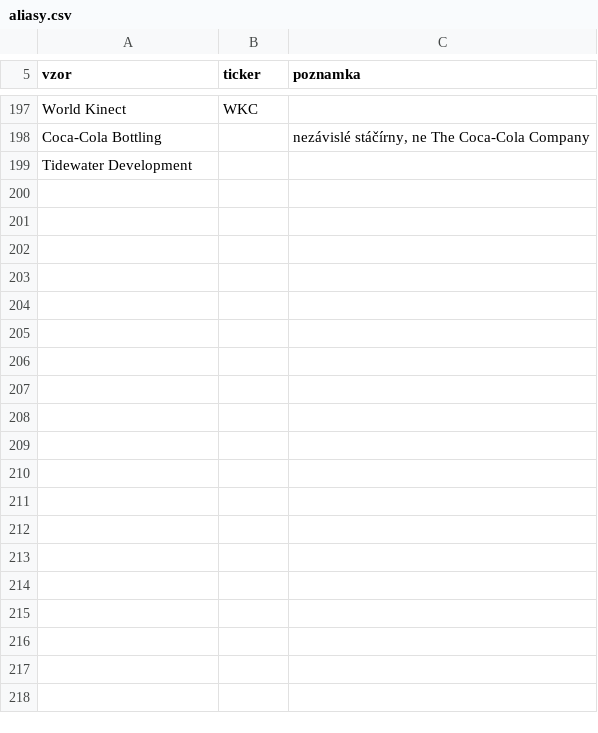
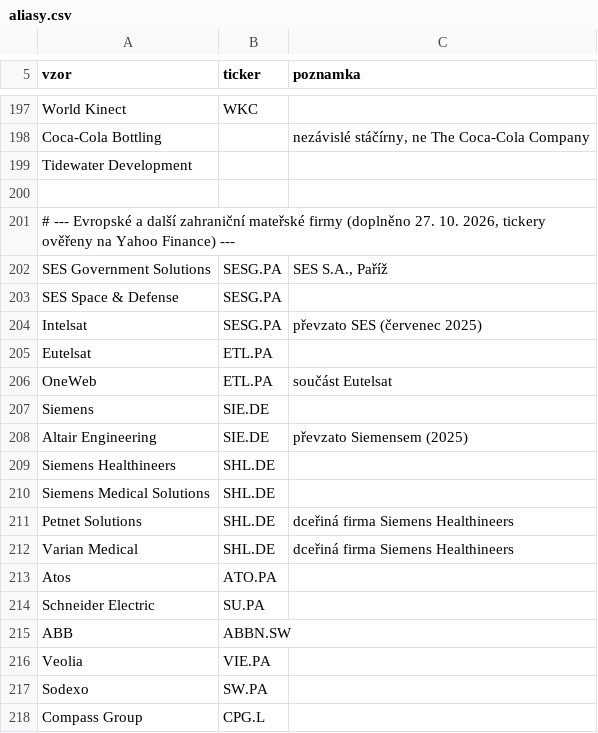
Before and after one commit to Midatu/USSpending, a CSV file: aliasy.csv, drawn as a sheet; only a part is shown, gaps mark what is left out; the diff covers the shown part only; the diff names each change by its address in the sheet, - before the commit and + after, or states it on an @@ line.

```diff
--- a/aliasy.csv
+++ b/aliasy.csv
+row 200: (empty)
+row 201: # --- Evropské a další zahraniční mateřské firmy (doplněno 27. 10. 2026, tickery ověřeny na Yahoo Finance) ---
+row 202: SES Government Solutions | SESG.PA | SES S.A., Paříž
+row 203: SES Space & Defense | SESG.PA
+row 204: Intelsat | SESG.PA | převzato SES (červenec 2025)
+row 205: Eutelsat | ETL.PA
+row 206: OneWeb | ETL.PA | součást Eutelsat
+row 207: Siemens | SIE.DE
+row 208: Altair Engineering | SIE.DE | převzato Siemensem (2025)
+row 209: Siemens Healthineers | SHL.DE
+row 210: Siemens Medical Solutions | SHL.DE
+row 211: Petnet Solutions | SHL.DE | dceřiná firma Siemens Healthineers
+row 212: Varian Medical | SHL.DE | dceřiná firma Siemens Healthineers
+row 213: Atos | ATO.PA
+row 214: Schneider Electric | SU.PA
+row 215: ABB | ABBN.SW
+row 216: Veolia | VIE.PA
+row 217: Sodexo | SW.PA
+row 218: Compass Group | CPG.L
```
Also changed, not shown: 67 added rows elsewhere in this file, zahranicni_tickery.csv, 4 other files.
